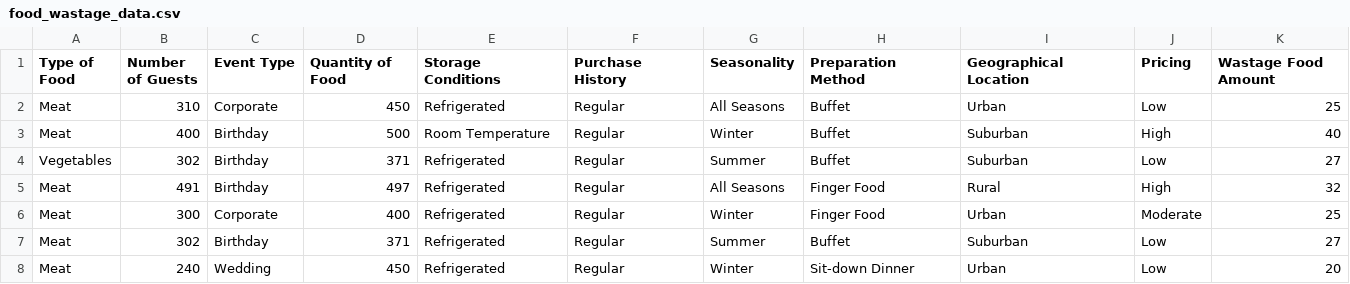
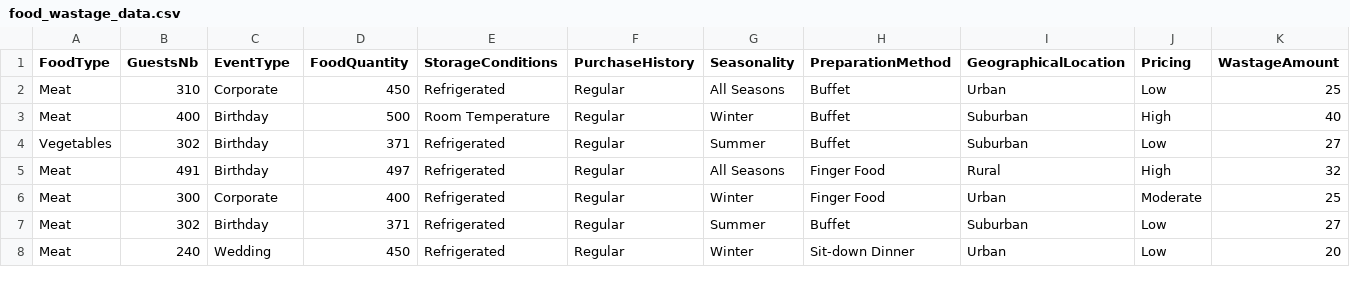
Before and after one commit to jordipereiragude/dataforcourses, a CSV file: food_wastage_data.csv, drawn as a sheet; only a part is shown.

Commit message:
change to food wastage data

```diff
--- a/food_wastage_data.csv
+++ b/food_wastage_data.csv
@@ -1,2 +1,2 @@
-Type of Food,Number of Guests,Event Type,Quantity of Food,Storage Conditions,Purchase History,Seasonality,Preparation Method,Geographical Location,Pricing,Wastage Food Amount
+FoodType,GuestsNb,EventType,FoodQuantity,StorageConditions,PurchaseHistory,Seasonality,PreparationMethod,GeographicalLocation,Pricing,WastageAmount
 Meat,310,Corporate,450,Refrigerated,Regular,All Seasons,Buffet,Urban,Low,25
```
